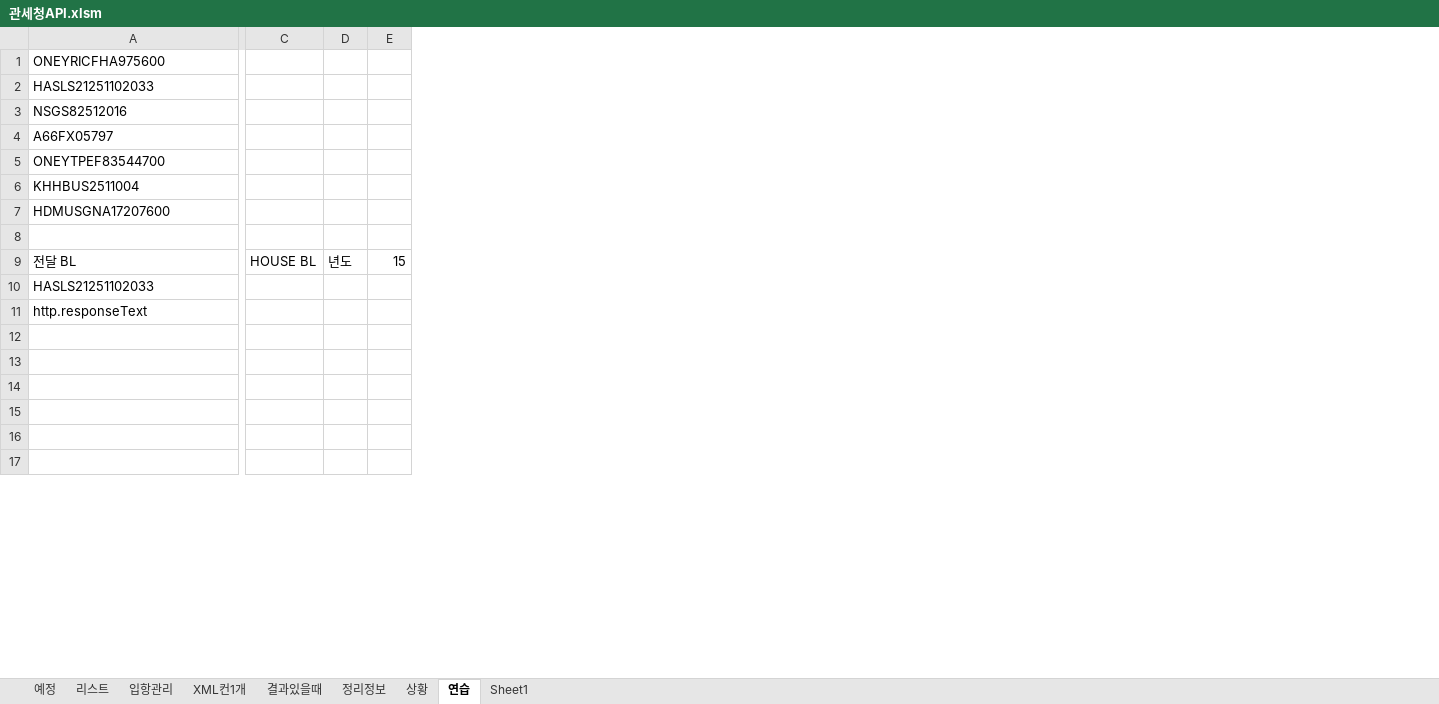
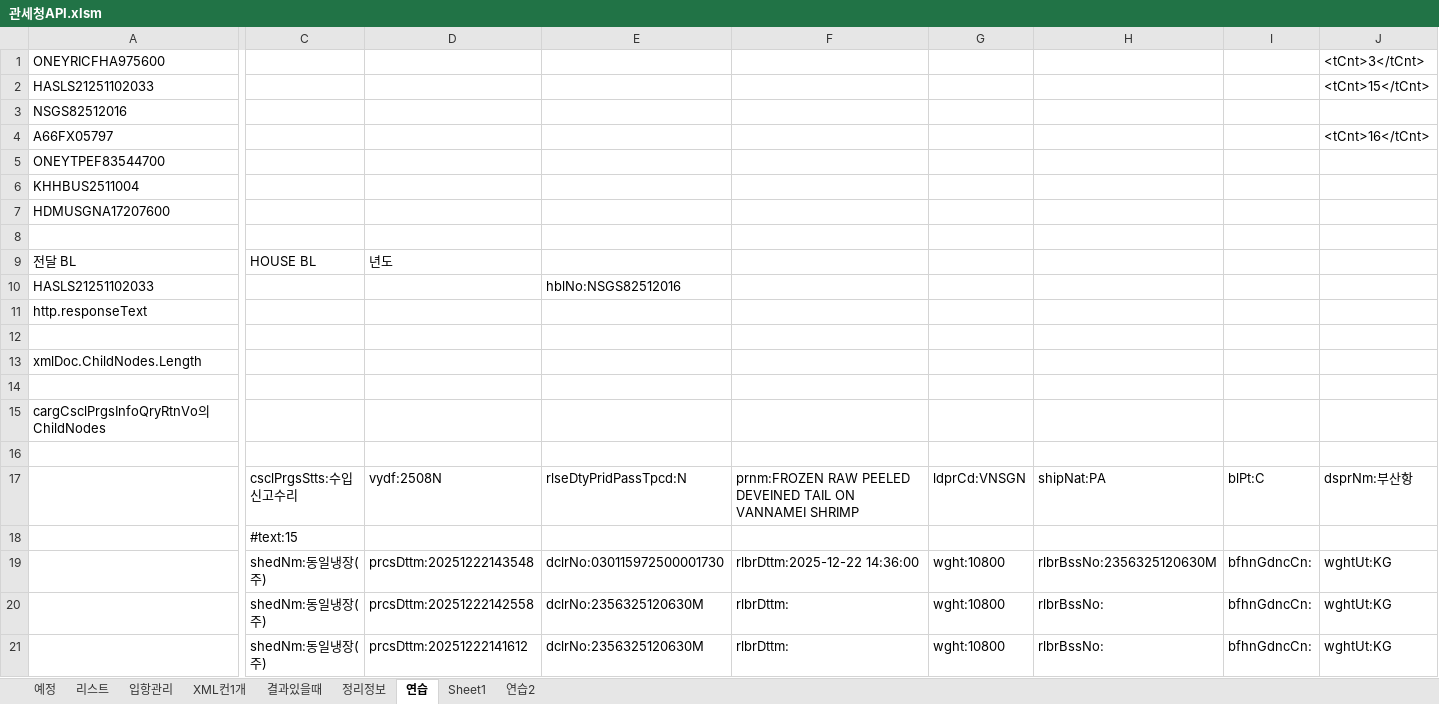
Before and after one commit to ycy2000/ycy2000.github.io, an Excel workbook: 관세청API.xlsm, sheet 연습, drawn as a sheet; only a part is shown, gaps mark what is left out; values as stored, in another font and other column widths than the file's, no borders; charts and pictures not drawn; removed rows and columns are numbered as before the commit, all else as after; rows hold the shown columns only; the diff covers the shown part only; the diff names each change by its address in the sheet, - before the commit and + after, or states it on an @@ line.

```diff
--- a/관세청API.xlsm (sheet 연습)
+++ b/관세청API.xlsm (sheet 연습)
-sheet tab: 상황
+sheet tab: 연습2
-column C, row 9: HOUSE BL
-column D, row 9: 년도
-column E, row 9: 15
+column C, row 9: HOUSE BL; rows 17-21: csclPrgsStts:수입신고수리 | #text:15 | shedNm:동일냉장(주) | shedNm:동일냉장(주) | shedNm:동일냉장(주)
+column D, row 9: 년도; rows 17-21: vydf:2508N |  | prcsDttm:20251222143548 | prcsDttm:20251222142558 | prcsDttm:20251222141612
+column E, row 10: hblNo:NSGS82512016; rows 17-21: rlseDtyPridPassTpcd:N |  | dclrNo:030115972500001730 | dclrNo:2356325120630M | dclrNo:2356325120630M
+column F, rows 17-21: prnm:FROZEN RAW PEELED DEVEINED TAIL ON VANNAMEI SHRIMP |  | rlbrDttm:2025-12-22 14:36:00 | rlbrDttm: | rlbrDttm:
+column G, rows 17-21: ldprCd:VNSGN |  | wght:10800 | wght:10800 | wght:10800
+column H, rows 17-21: shipNat:PA |  | rlbrBssNo:2356325120630M | rlbrBssNo: | rlbrBssNo:
+column I, rows 17-21: blPt:C |  | bfhnGdncCn: | bfhnGdncCn: | bfhnGdncCn:
+column J, rows 1-4: <tCnt>3</tCnt> | <tCnt>15</tCnt> |  | <tCnt>16</tCnt>; rows 17-21: dsprNm:부산항 |  | wghtUt:KG | wghtUt:KG | wghtUt:KG
+row 12: (empty)
+row 13: xmlDoc.ChildNodes.Length
+row 14: (empty)
+row 15: cargCsclPrgsInfoQryRtnVo의 ChildNodes
```
Also changed, not shown: 30 added columns and 1 edited cell elsewhere in this sheet, sheet Sheet1, sheet 입항관리, sheet 리스트, charts or pictures, 4 other files.
